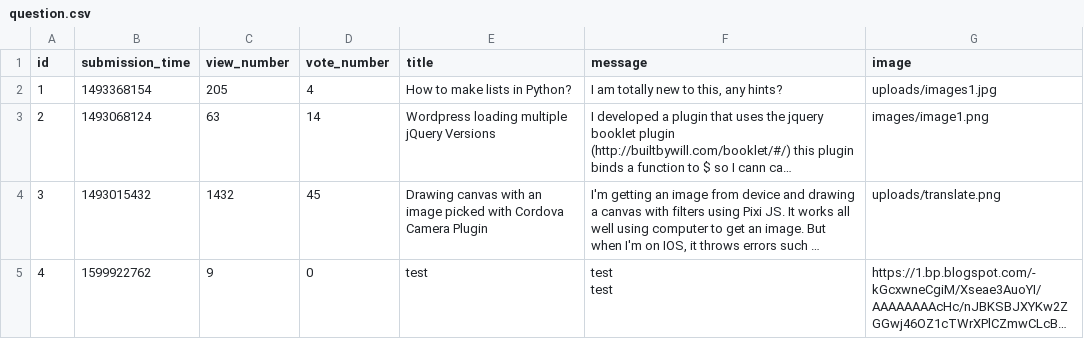
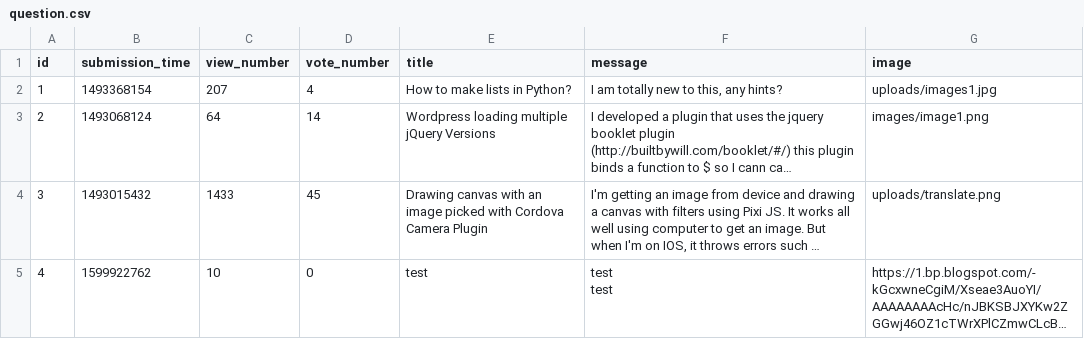
Before and after one commit to Pietrus914/Ask-mate-sprint-1, a CSV file: sample_data/question.csv, drawn as a sheet; long unchanged cells end in …; the diff names each change by its address in the sheet, - before the commit and + after, or states it on an @@ line.

```diff
--- a/sample_data/question.csv
+++ b/sample_data/question.csv
-C2 (view_number): 205
+C2 (view_number): 207
-C3 (view_number): 63
+C3 (view_number): 64
-C4 (view_number): 1432
+C4 (view_number): 1433
-C5 (view_number): 9
+C5 (view_number): 10
```
Also changed, not shown: 1 other file.
